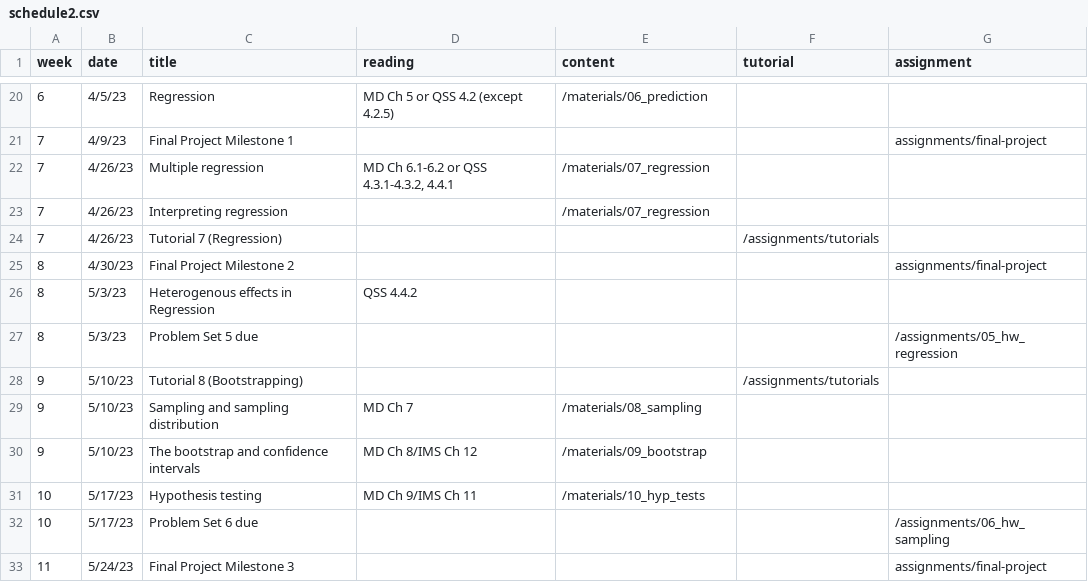
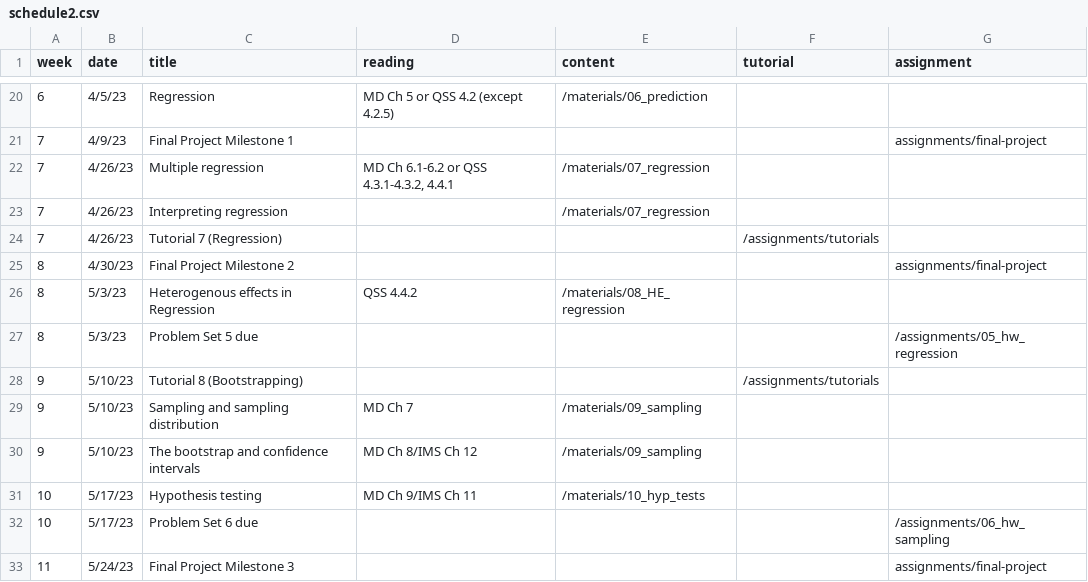
Before and after one commit to seungho-an/TPDstat-site, a CSV file: data/schedule2.csv, drawn as a sheet; only a part is shown, gaps mark what is left out.

```diff
--- a/data/schedule2.csv
+++ b/data/schedule2.csv
@@ -25,7 +25,7 @@ week,date,title, reading,content,tutorial,assignment
 8,4/30/23,Final Project Milestone 2,,,,assignments/final-project
-8,5/3/23,Heterogenous effects in Regression,QSS 4.4.2,,,
+8,5/3/23,Heterogenous effects in Regression,QSS 4.4.2,/materials/08_HE_regression,,
 8,5/3/23,Problem Set 5 due,,,,/assignments/05_hw_regression
 9,5/10/23,Tutorial 8 (Bootstrapping),,,/assignments/tutorials,
-9,5/10/23,Sampling and sampling distribution,MD Ch 7,/materials/08_sampling,,
-9,5/10/23,The bootstrap and confidence intervals,MD Ch 8/IMS Ch 12,/materials/09_bootstrap,,
+9,5/10/23,Sampling and sampling distribution,MD Ch 7,/materials/09_sampling,,
+9,5/10/23,The bootstrap and confidence intervals,MD Ch 8/IMS Ch 12,/materials/09_sampling,,
 10,5/17/23,Hypothesis testing,MD Ch 9/IMS Ch 11,/materials/10_hyp_tests,,
```
Also changed, not shown: 21 other files.
